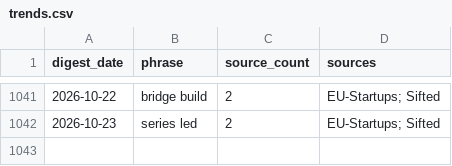
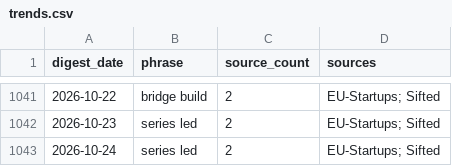
Before and after one commit to trpelka/trend-monitor, a CSV file: data/trends.csv, drawn as a sheet; only a part is shown, gaps mark what is left out; the diff names each change by its address in the sheet, - before the commit and + after, or states it on an @@ line.

```diff
--- a/data/trends.csv
+++ b/data/trends.csv
+row 1043: 2026-10-24 | series led | 2 | EU-Startups; Sifted
```
Also changed, not shown: data/articles.csv, 2 other files.
